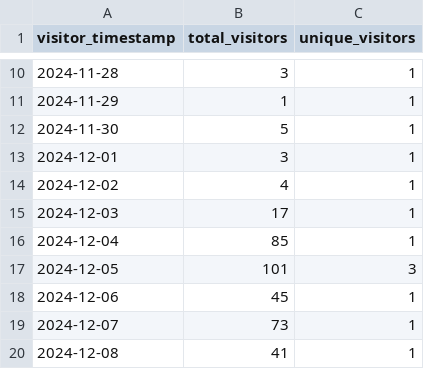
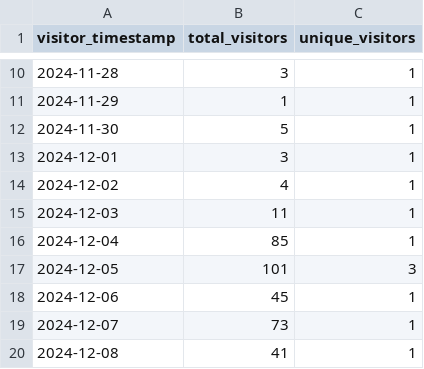
Before and after one commit to ionutms/KiCAD_Symbol_Generator, a CSV file: repo_traffic_data/visitors_history.csv, drawn as a sheet; only a part is shown, gaps mark what is left out.

```diff
--- a/repo_traffic_data/visitors_history.csv
+++ b/repo_traffic_data/visitors_history.csv
@@ -14,3 +14,3 @@ visitor_timestamp,total_visitors,unique_visitors
 "2024-12-02",4,1
-"2024-12-03",17,1
+"2024-12-03",11,1
 "2024-12-04",85,1
```
Also changed, not shown: repo_traffic_data/clones_history.csv.
